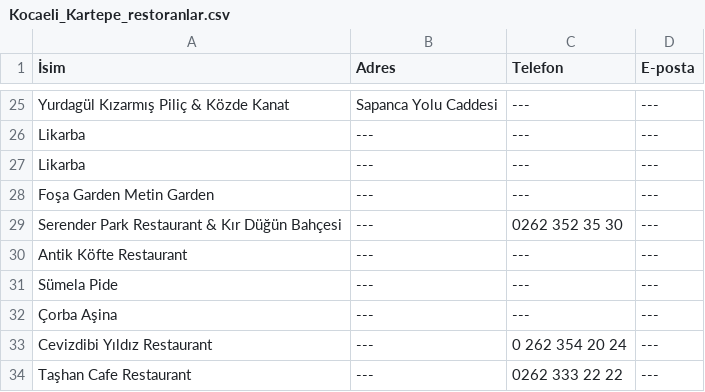
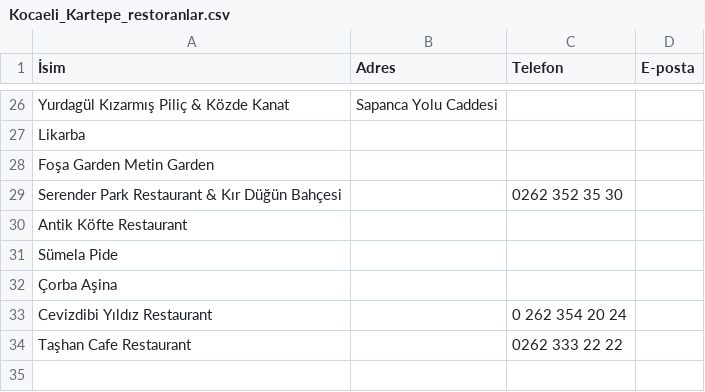
Before and after one commit to SafaSelimCakir/restoran_bulma, a CSV file: data/Kocaeli_Kartepe_restoranlar.csv, drawn as a sheet; only a part is shown, gaps mark what is left out; removed rows and columns are numbered as before the commit, all else as after; the diff covers the shown part only; the diff names each change by its address in the sheet, - before the commit and + after, or states it on an @@ line.

```diff
--- a/data/Kocaeli_Kartepe_restoranlar.csv
+++ b/data/Kocaeli_Kartepe_restoranlar.csv
-C26 (Telefon): ---
+C26 (Telefon): (empty)
-D26 (E-posta): ---
+D26 (E-posta): (empty)
-row 26: Likarba | --- | --- | ---
-row 27: Likarba | --- | --- | ---
-row 28: Foşa Garden Metin Garden | --- | --- | ---
+row 27: Likarba
+row 28: Foşa Garden Metin Garden
-B29 (Adres): ---
+B29 (Adres): (empty)
-D29 (E-posta): ---
+D29 (E-posta): (empty)
-row 30: Antik Köfte Restaurant | --- | --- | ---
-row 31: Sümela Pide | --- | --- | ---
-row 32: Çorba Aşina | --- | --- | ---
+row 30: Antik Köfte Restaurant
+row 31: Sümela Pide
+row 32: Çorba Aşina
-B33:B34 (Adres): ---
+B33:B34 (Adres): (empty)
-D33:D34 (E-posta): ---
+D33:D34 (E-posta): (empty)
```
Also changed, not shown: 12 added rows, 11 removed rows and 18 edited cells elsewhere in this file, data/Kocaeli_Başiskele_restoranlar.csv, 19 other files.
